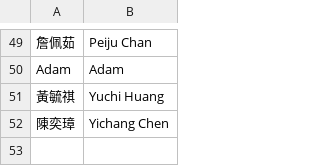
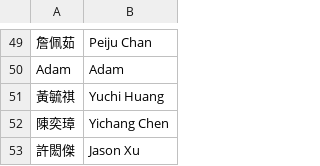
Before and after one commit to npcenthusiasm/chenchewei-portfolio, a CSV file: server/data-generator/src/workers.csv, drawn as a sheet; only a part is shown, gaps mark what is left out; the diff names each change by its address in the sheet, - before the commit and + after, or states it on an @@ line.

Commit message:
update csv data

```diff
--- a/server/data-generator/src/workers.csv
+++ b/server/data-generator/src/workers.csv
+row 53: 許閎傑 | Jason Xu
```
Also changed, not shown: 1 other file.
